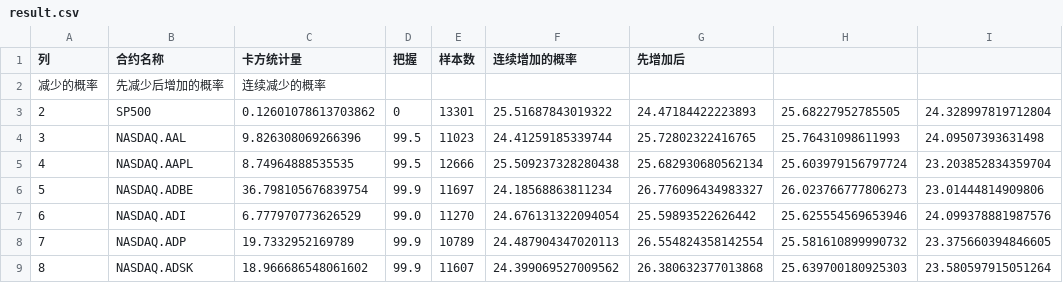
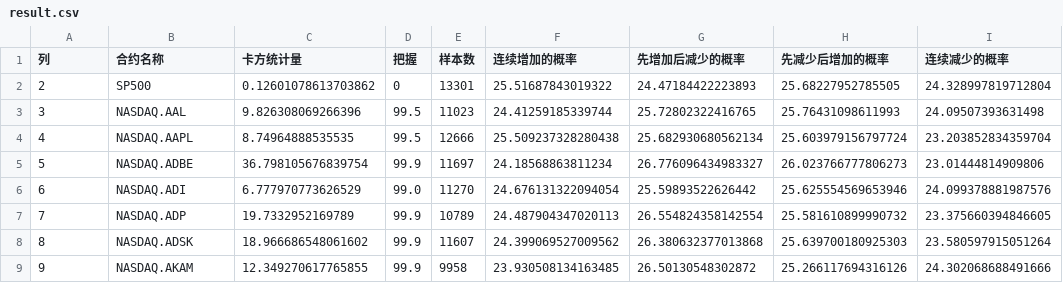
Before and after one commit to az13js/chi-square-statistic-python, a CSV file: result.csv, drawn as a sheet; only a part is shown; the shorter side is filled out with more unchanged rows.

Commit message:
表头错误

```diff
--- a/result.csv
+++ b/result.csv
@@ -1,3 +1,2 @@
-列,合约名称,卡方统计量,把握,样本数,连续增加的概率,先增加后
-减少的概率,先减少后增加的概率,连续减少的概率
+列,合约名称,卡方统计量,把握,样本数,连续增加的概率,先增加后减少的概率,先减少后增加的概率,连续减少的概率
 2,SP500,0.12601078613703862,0,13301,25.51687843019322,24.47184422223893,25.68227952785505,24.328997819712804
```
